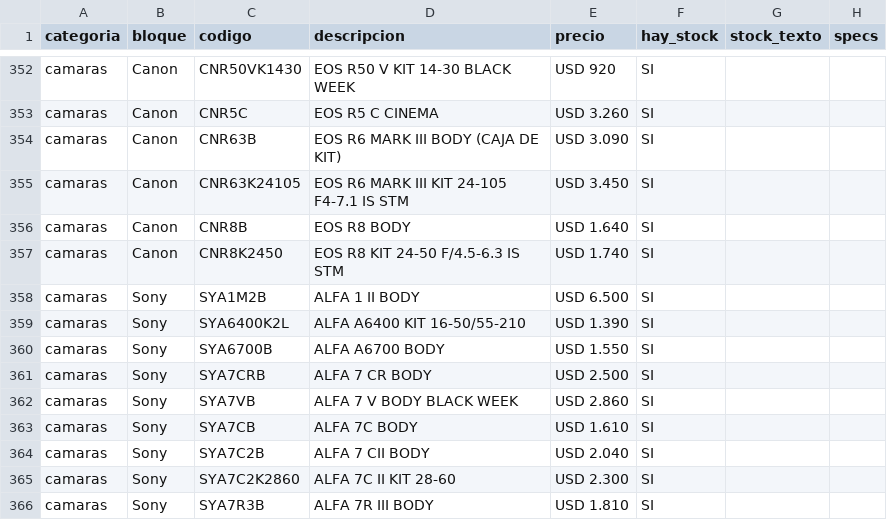
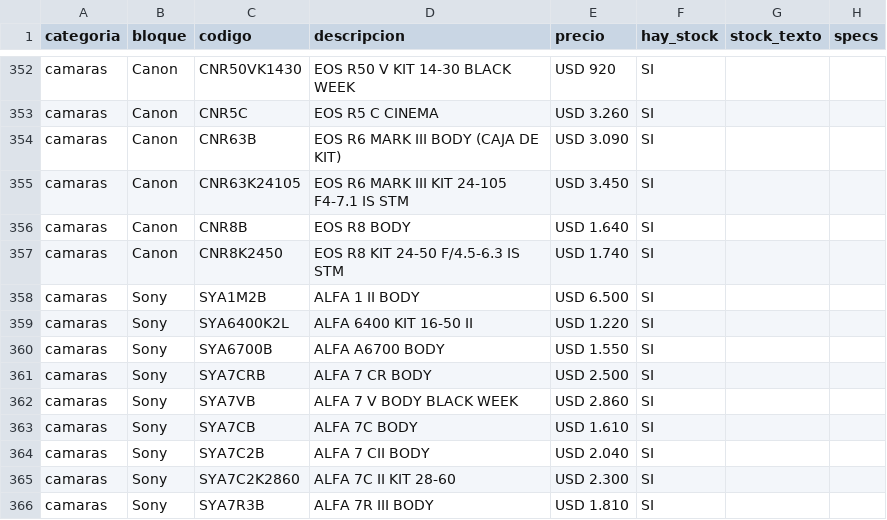
Before and after one commit to tptecno/catalogo, a CSV file: sync.csv, drawn as a sheet; only a part is shown, gaps mark what is left out.

Commit message:
Actualización de precios 17/11/2026 10:48

```diff
--- a/sync.csv
+++ b/sync.csv
@@ -358,3 +358,3 @@ camaras,Canon,CNR8K2450,EOS R8 KIT 24-50 F/4.5-6.3 IS STM,USD 1.740,SI,,
 camaras,Sony,SYA1M2B,ALFA 1 II BODY,USD 6.500,SI,,
-camaras,Sony,SYA6400K2L,ALFA A6400 KIT 16-50/55-210,USD 1.390,SI,,
+camaras,Sony,SYA6400K2L,ALFA 6400 KIT 16-50 II,USD 1.220,SI,,
 camaras,Sony,SYA6700B,ALFA A6700 BODY,USD 1.550,SI,,
```
Also changed, not shown: 4 other files.
